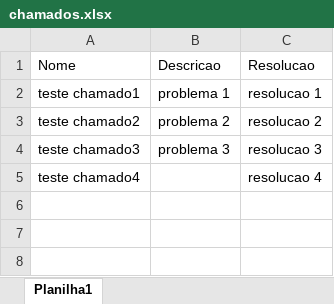
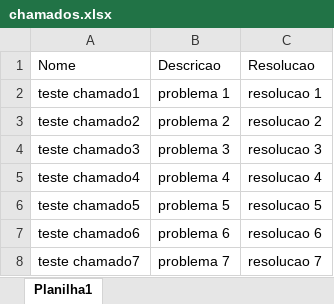
Before and after one commit to juliomelosilva/Projetos, an Excel workbook: Ex001/chamados.xlsx, sheet Planilha1, drawn as a sheet; values as stored, in another font and other column widths than the file's, no borders; the diff names each change by its address in the sheet, - before the commit and + after, or states it on an @@ line.

```diff
--- a/Ex001/chamados.xlsx (sheet Planilha1)
+++ b/Ex001/chamados.xlsx (sheet Planilha1)
-B5: (empty)
+B5: problema 4
+row 6: teste chamado5 | problema 5 | resolucao 5
+row 7: teste chamado6 | problema 6 | resolucao 6
+row 8: teste chamado7 | problema 7 | resolucao 7
```
Also changed, not shown: 1 other file.
